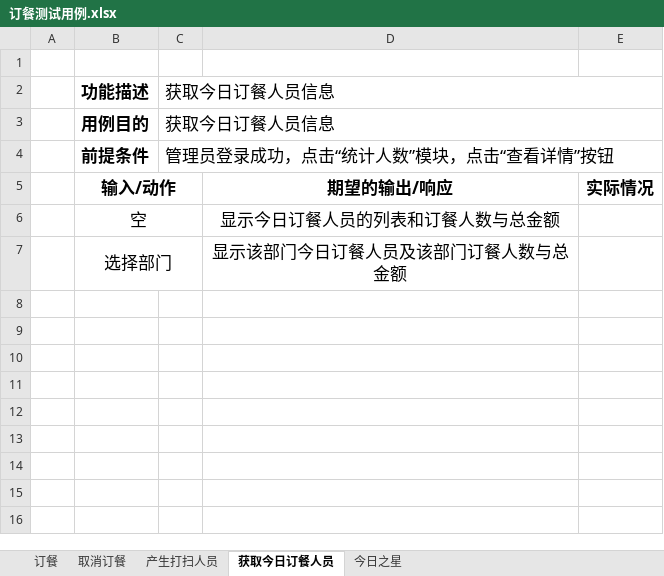
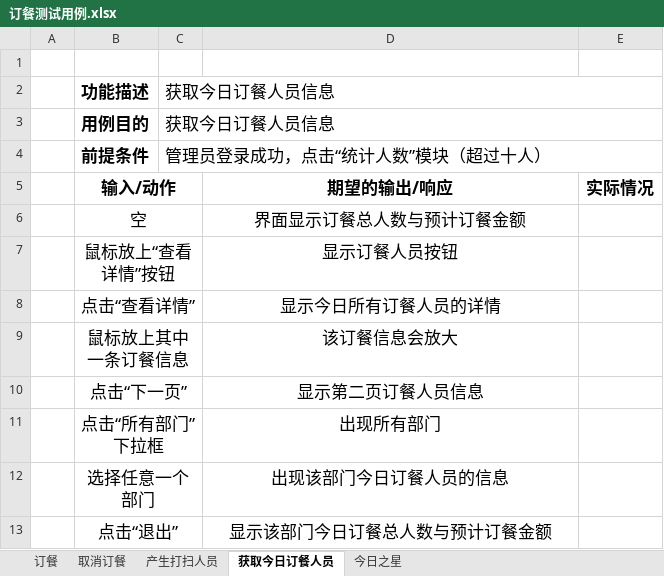
Before and after one commit to ProgrammerAlliance/Kilimanjaro-Jiangsu-Institute-of-death-squads, an Excel workbook: 2.PreliminaryDesign/订餐测试用例.xlsx, sheet 获取今日订餐人员, drawn as a sheet; values as stored, in another font and other column widths than the file's, no borders; removed rows and columns are numbered as before the commit, all else as after; the diff names each change by its address in the sheet, - before the commit and + after, or states it on an @@ line.

```diff
--- a/2.PreliminaryDesign/订餐测试用例.xlsx (sheet 获取今日订餐人员)
+++ b/2.PreliminaryDesign/订餐测试用例.xlsx (sheet 获取今日订餐人员)
-C4: 管理员登录成功，点击“统计人数”模块，点击“查看详情”按钮
+C4: 管理员登录成功，点击“统计人数”模块（超过十人）
-D6: 显示今日订餐人员的列表和订餐人数与总金额
+D6: 界面显示订餐总人数与预计订餐金额
-row 7:  | 选择部门 |  | 显示该部门今日订餐人员及该部门订餐人数与总金额
+row 7:  | 鼠标放上“查看详情”按钮 |  | 显示订餐人员按钮
+row 8:  | 点击“查看详情” |  | 显示今日所有订餐人员的详情
+row 9:  | 鼠标放上其中一条订餐信息 |  | 该订餐信息会放大
+row 10:  | 点击“下一页” |  | 显示第二页订餐人员信息
+row 11:  | 点击“所有部门”下拉框 |  | 出现所有部门
+row 12:  | 选择任意一个部门 |  | 出现该部门今日订餐人员的信息
+row 13:  | 点击“退出” |  | 显示该部门今日订餐总人数与预计订餐金额
```
Also changed, not shown: sheet 取消订餐, sheet 产生打扫人员, sheet 订餐.
